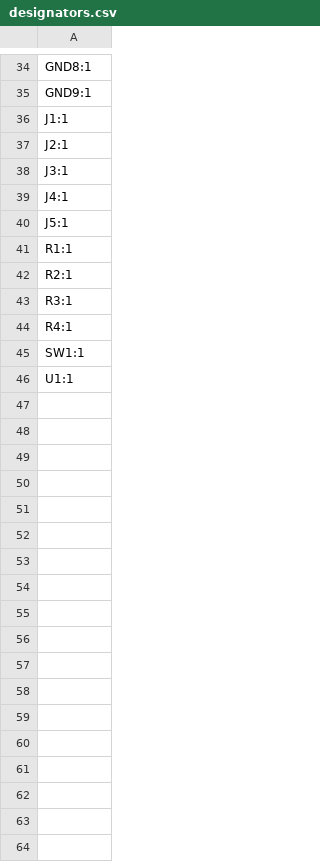
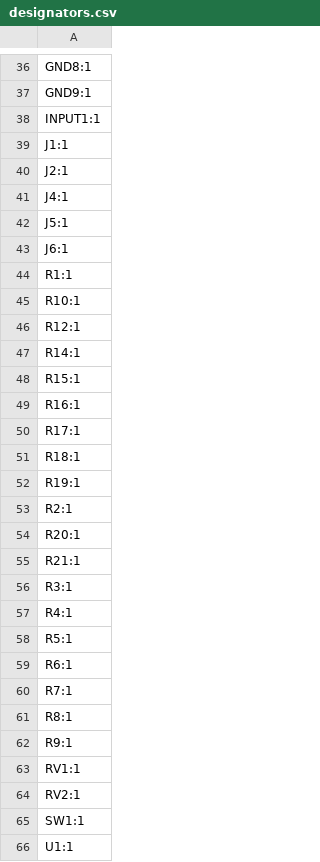
Before and after one commit to bread-modular/bread-modular, a CSV file: modules/base/production/designators.csv, drawn as a sheet; only a part is shown, gaps mark what is left out; the diff covers the shown part only.

```diff
--- a/modules/base/production/designators.csv
+++ b/modules/base/production/designators.csv
@@ -35,11 +37,29 @@ GND8:1
 GND9:1
+INPUT1:1
 J1:1
 J2:1
-J3:1
 J4:1
 J5:1
+J6:1
 R1:1
+R10:1
+R12:1
+R14:1
+R15:1
+R16:1
+R17:1
+R18:1
+R19:1
 R2:1
+R20:1
+R21:1
 R3:1
 R4:1
+R5:1
+R6:1
+R7:1
+R8:1
+R9:1
+RV1:1
+RV2:1
 SW1:1
```
Also changed, not shown: 30 added rows and 13 removed rows elsewhere in this file, modules/base/production/bom.csv, modules/base/production/positions.csv, 3 other files.
